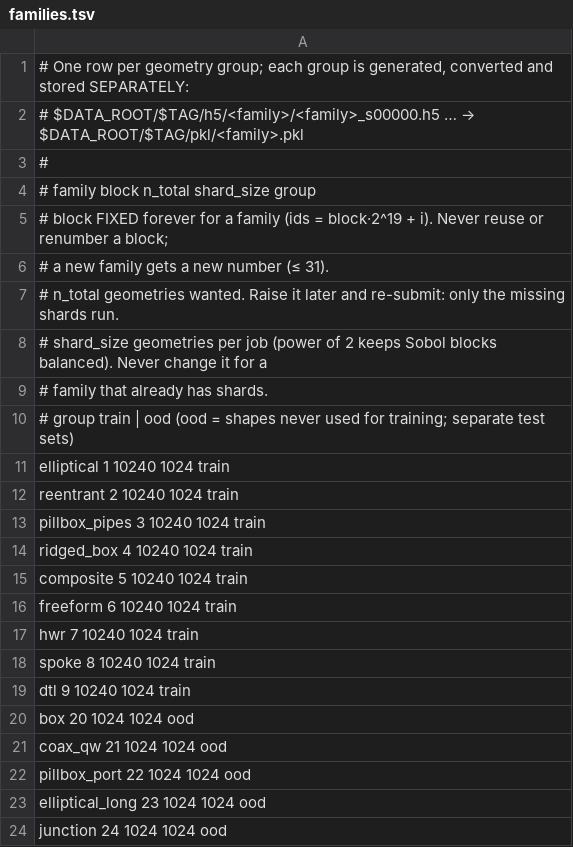
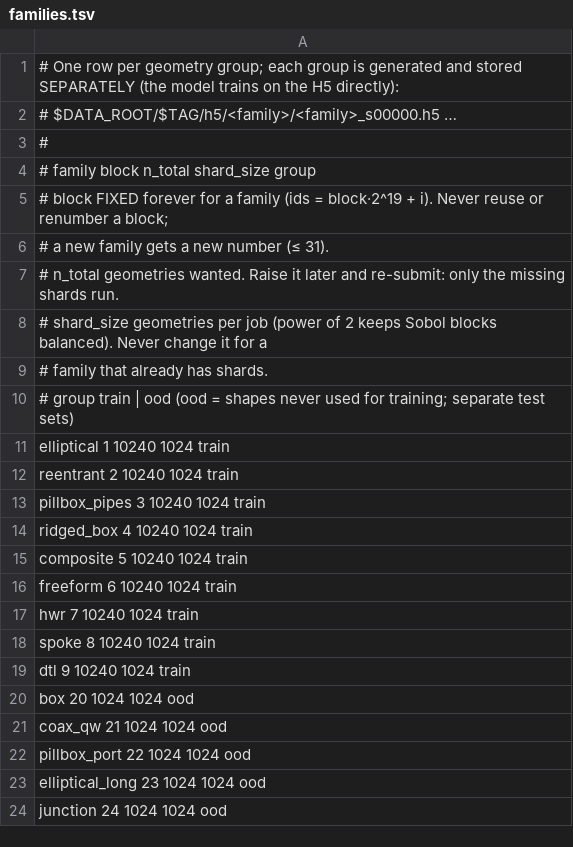
Before and after one commit to KorayGokceler/rf_cavity_neural_operator, a TSV file: cluster/truba/families.tsv, drawn as a sheet.

```diff
--- a/cluster/truba/families.tsv
+++ b/cluster/truba/families.tsv
@@ -1,3 +1,3 @@
-# One row per geometry group; each group is generated, converted and stored SEPARATELY:
-#   $DATA_ROOT/$TAG/h5/<family>/<family>_s00000.h5 …   →   $DATA_ROOT/$TAG/pkl/<family>.pkl
+# One row per geometry group; each group is generated and stored SEPARATELY (the model trains on the H5 directly):
+#   $DATA_ROOT/$TAG/h5/<family>/<family>_s00000.h5 …
 #
```
Also changed, not shown: 31 other files.
